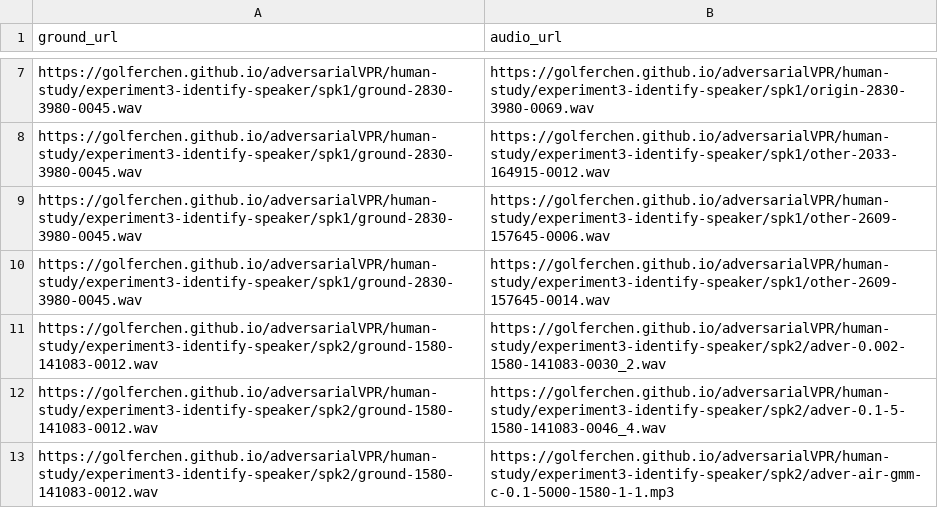
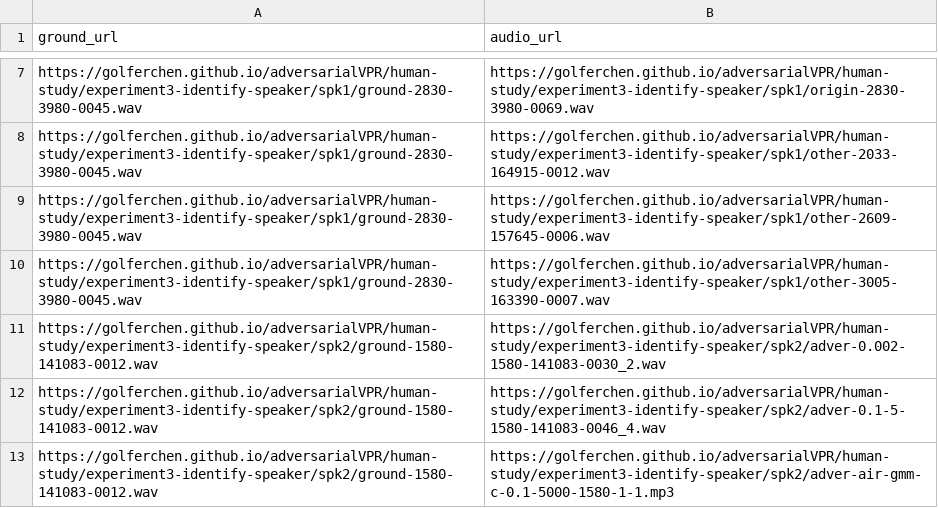
Before and after one commit to GolferChen/fakebob-google-website, a CSV file: adversarialVPR/human-study/experiment3-identify-speaker/audio_url.csv, drawn as a sheet; only a part is shown, gaps mark what is left out.

Commit message:
update audio_url.csv

```diff
--- a/adversarialVPR/human-study/experiment3-identify-speaker/audio_url.csv
+++ b/adversarialVPR/human-study/experiment3-identify-speaker/audio_url.csv
@@ -9,3 +9,3 @@ https://golferchen.github.io/adversarialVPR/human-study/experiment3-identify-spe
 https://golferchen.github.io/adversarialVPR/human-study/experiment3-identify-speaker/spk1/ground-2830-3980-0045.wav,https://golferchen.github.io/adversarialVPR/human-study/experiment3-identify-speaker/spk1/other-2609-157645-0006.wav
-https://golferchen.github.io/adversarialVPR/human-study/experiment3-identify-speaker/spk1/ground-2830-3980-0045.wav,https://golferchen.github.io/adversarialVPR/human-study/experiment3-identify-speaker/spk1/other-2609-157645-0014.wav
+https://golferchen.github.io/adversarialVPR/human-study/experiment3-identify-speaker/spk1/ground-2830-3980-0045.wav,https://golferchen.github.io/adversarialVPR/human-study/experiment3-identify-speaker/spk1/other-3005-163390-0007.wav
 https://golferchen.github.io/adversarialVPR/human-study/experiment3-identify-speaker/spk2/ground-1580-141083-0012.wav,https://golferchen.github.io/adversarialVPR/human-study/experiment3-identify-speaker/spk2/adver-0.002-1580-141083-0030_2.wav
```
